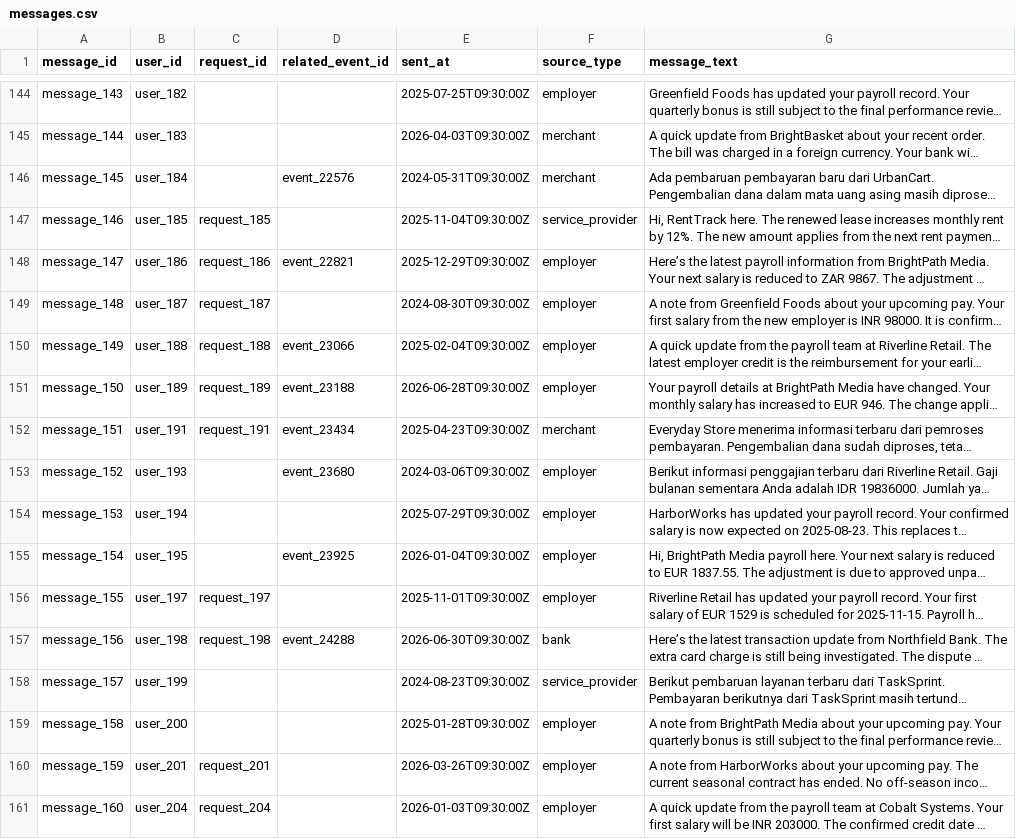
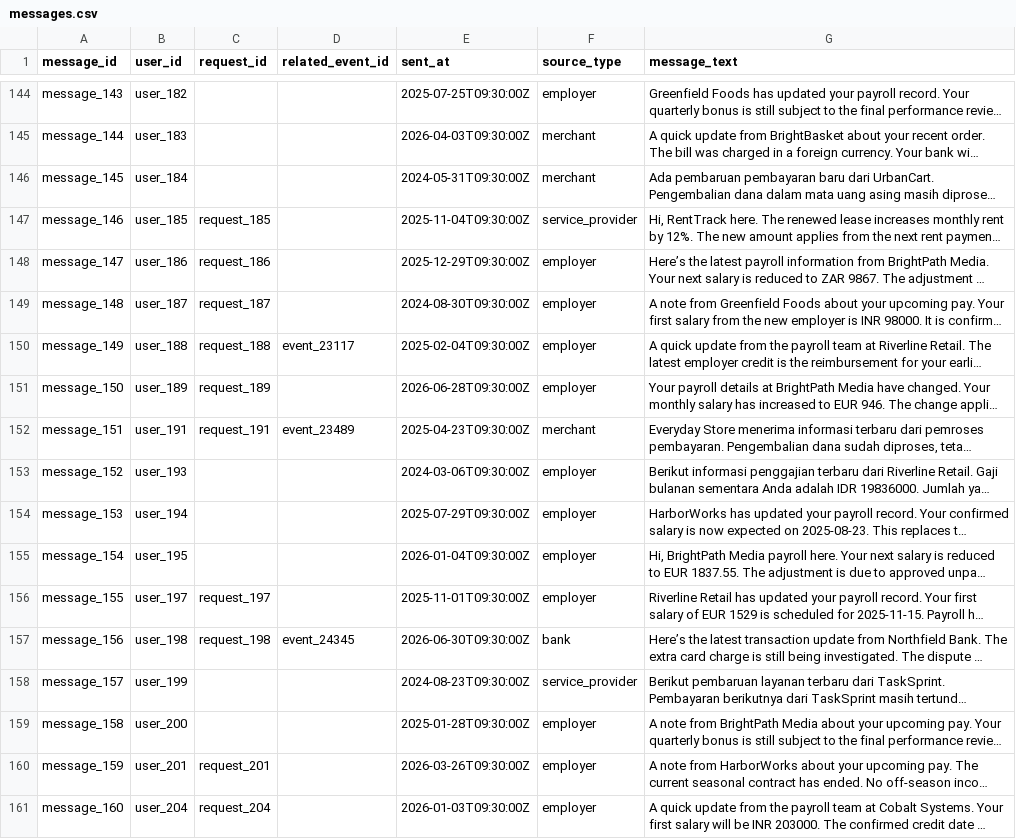
Before and after one commit to adarshcod30/buy-or-wait-financial-agent, a CSV file: dataset/messages.csv, drawn as a sheet; only a part is shown, gaps mark what is left out; long unchanged cells end in …; the diff covers the shown part only; the diff names each change by its address in the sheet, - before the commit and + after, or states it on an @@ line.

```diff
--- a/dataset/messages.csv
+++ b/dataset/messages.csv
-D146 (related_event_id): event_22576
+D146 (related_event_id): (empty)
-D148 (related_event_id): event_22821
+D148 (related_event_id): (empty)
-D150 (related_event_id): event_23066
+D150 (related_event_id): event_23117
-D151 (related_event_id): event_23188
+D151 (related_event_id): (empty)
-D152 (related_event_id): event_23434
+D152 (related_event_id): event_23489
-D153 (related_event_id): event_23680
+D153 (related_event_id): (empty)
-D155 (related_event_id): event_23925
+D155 (related_event_id): (empty)
-D157 (related_event_id): event_24288
+D157 (related_event_id): event_24345
```
Also changed, not shown: 104 edited cells elsewhere in this file, 2 other files.
